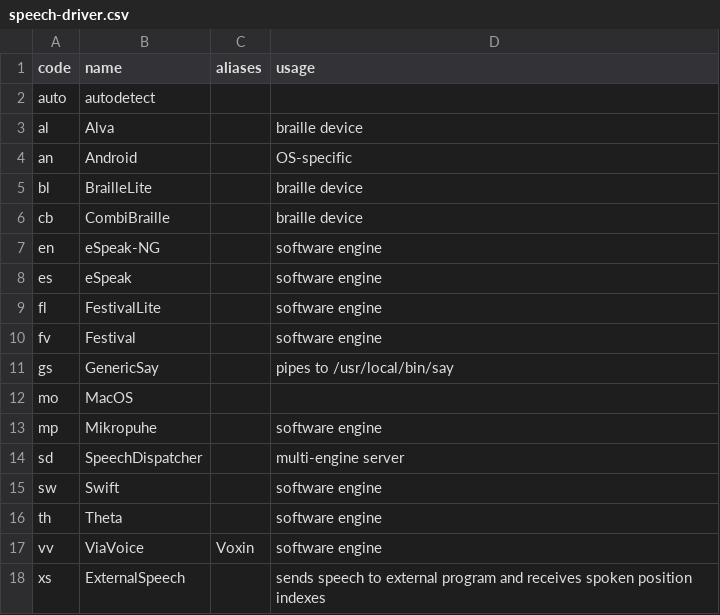
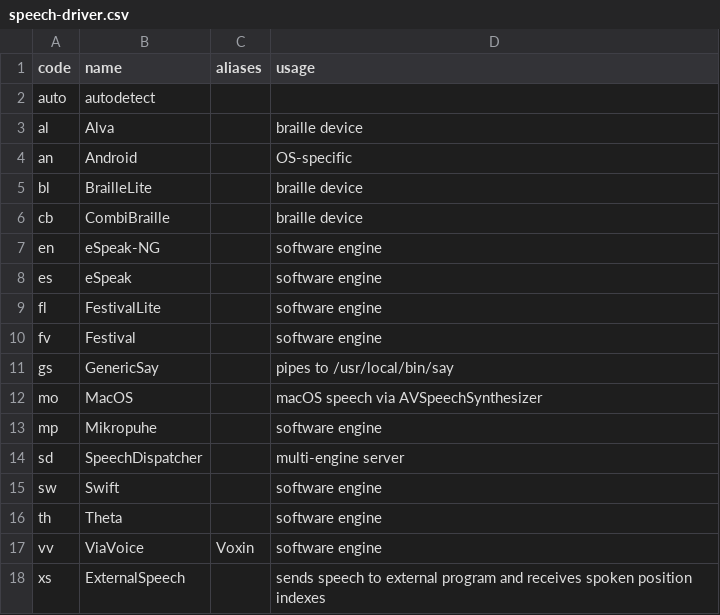
Before and after one commit to brltty/brltty, a CSV file: Documents/speech-driver.csv, drawn as a sheet.

```diff
--- a/Documents/speech-driver.csv
+++ b/Documents/speech-driver.csv
@@ -11,3 +11,3 @@
 "gs","GenericSay","","pipes to /usr/local/bin/say"
-"mo","MacOS","",""
+"mo","MacOS","","macOS speech via AVSpeechSynthesizer"
 "mp","Mikropuhe","","software engine"
```
Also changed, not shown: Documents/driver-code.csv, Documents/screen-driver.csv, 3 other files.
